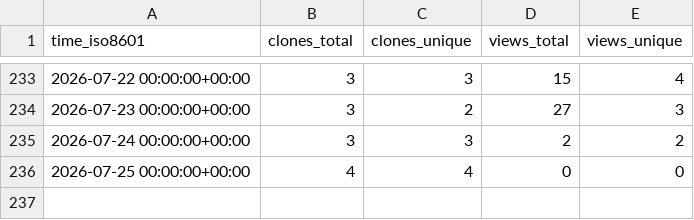
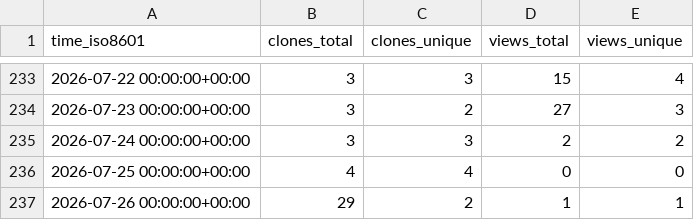
Before and after one commit to llnl/zero-rk, a CSV file: llnl/zero-rk/ghrs-data/views_clones_aggregate.csv, drawn as a sheet; only a part is shown, gaps mark what is left out.

```diff
--- a/llnl/zero-rk/ghrs-data/views_clones_aggregate.csv
+++ b/llnl/zero-rk/ghrs-data/views_clones_aggregate.csv
@@ -236 +236,2 @@ time_iso8601,clones_total,clones_unique,views_total,views_unique
 2026-07-25 00:00:00+00:00,4,4,0,0
+2026-07-26 00:00:00+00:00,29,2,1,1
```
Also changed, not shown: 1 other file.
